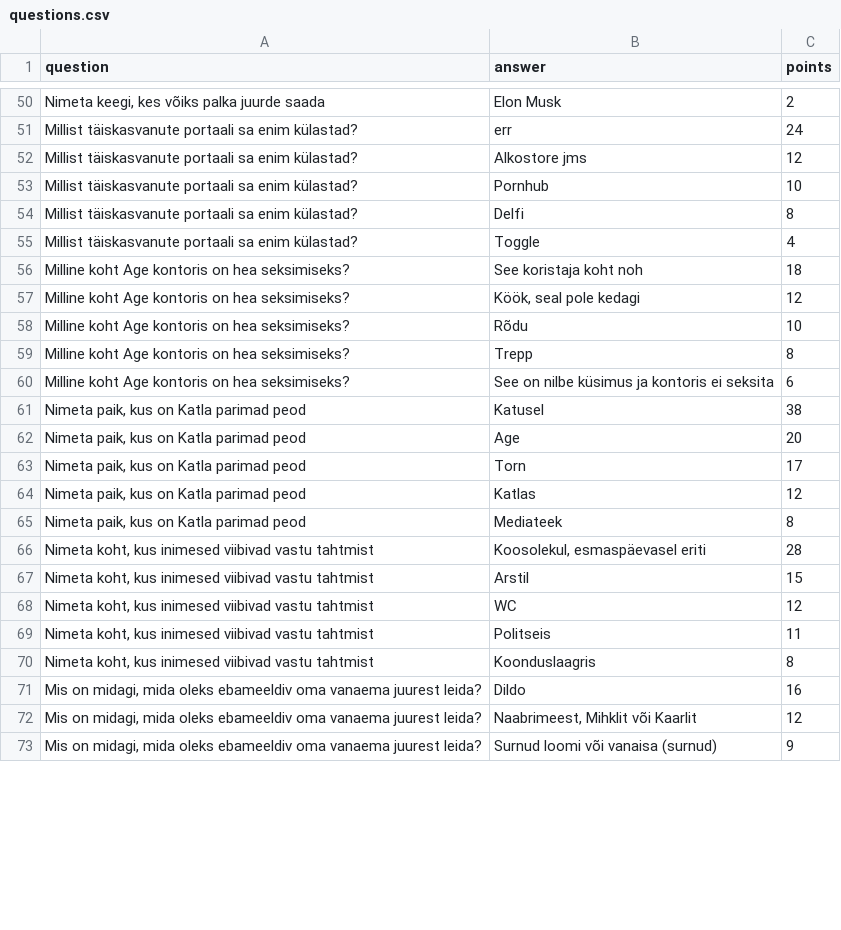
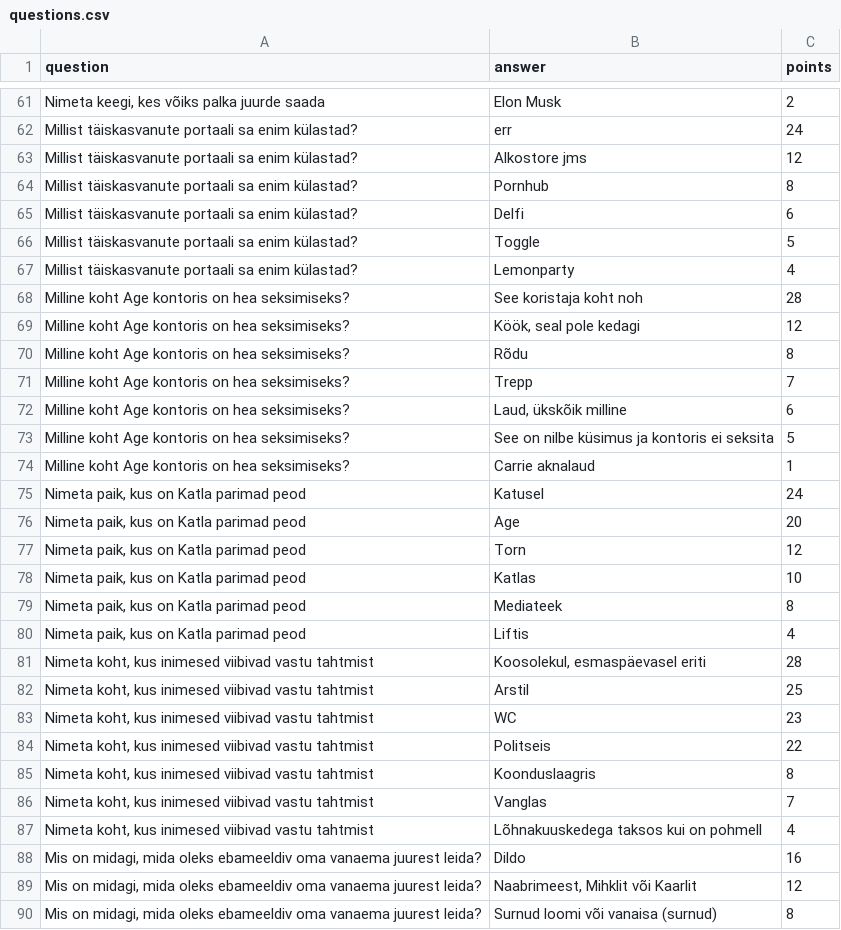
Before and after one commit to otter-pictures/rihhardo-tenrec-petalbattle, a CSV file: questions.csv, drawn as a sheet; only a part is shown, gaps mark what is left out; the diff covers the shown part only.

Commit message:
updated Age questions

```diff
--- a/questions.csv
+++ b/questions.csv
@@ -52,22 +63,28 @@ Millist täiskasvanute portaali sa enim külastad?,err,24
 Millist täiskasvanute portaali sa enim külastad?,Alkostore jms,12
-Millist täiskasvanute portaali sa enim külastad?,Pornhub,10
-Millist täiskasvanute portaali sa enim külastad?,Delfi,8
-Millist täiskasvanute portaali sa enim külastad?,Toggle,4
-Milline koht Age kontoris on hea seksimiseks?,See koristaja koht noh,18
+Millist täiskasvanute portaali sa enim külastad?,Pornhub,8
+Millist täiskasvanute portaali sa enim külastad?,Delfi,6
+Millist täiskasvanute portaali sa enim külastad?,Toggle,5
+Millist täiskasvanute portaali sa enim külastad?,Lemonparty,4
+Milline koht Age kontoris on hea seksimiseks?,See koristaja koht noh,28
 Milline koht Age kontoris on hea seksimiseks?,"Köök, seal pole kedagi",12
-Milline koht Age kontoris on hea seksimiseks?,Rõdu,10
-Milline koht Age kontoris on hea seksimiseks?,Trepp,8
-Milline koht Age kontoris on hea seksimiseks?,See on nilbe küsimus ja kontoris ei seksita,6
-"Nimeta paik, kus on Katla parimad peod",Katusel,38
+Milline koht Age kontoris on hea seksimiseks?,Rõdu,8
+Milline koht Age kontoris on hea seksimiseks?,Trepp,7
+Milline koht Age kontoris on hea seksimiseks?,"Laud, ükskõik milline",6
+Milline koht Age kontoris on hea seksimiseks?,See on nilbe küsimus ja kontoris ei seksita,5
+Milline koht Age kontoris on hea seksimiseks?,Carrie aknalaud,1
+"Nimeta paik, kus on Katla parimad peod",Katusel,24
 "Nimeta paik, kus on Katla parimad peod",Age,20
-"Nimeta paik, kus on Katla parimad peod",Torn,17
-"Nimeta paik, kus on Katla parimad peod",Katlas,12
+"Nimeta paik, kus on Katla parimad peod",Torn,12
+"Nimeta paik, kus on Katla parimad peod",Katlas,10
 "Nimeta paik, kus on Katla parimad peod",Mediateek,8
+"Nimeta paik, kus on Katla parimad peod",Liftis,4
 "Nimeta koht, kus inimesed viibivad vastu tahtmist","Koosolekul, esmaspäevasel eriti",28
-"Nimeta koht, kus inimesed viibivad vastu tahtmist",Arstil,15
-"Nimeta koht, kus inimesed viibivad vastu tahtmist",WC,12
-"Nimeta koht, kus inimesed viibivad vastu tahtmist",Politseis,11
+"Nimeta koht, kus inimesed viibivad vastu tahtmist",Arstil,25
+"Nimeta koht, kus inimesed viibivad vastu tahtmist",WC,23
+"Nimeta koht, kus inimesed viibivad vastu tahtmist",Politseis,22
 "Nimeta koht, kus inimesed viibivad vastu tahtmist",Koonduslaagris,8
+"Nimeta koht, kus inimesed viibivad vastu tahtmist",Vanglas,7
+"Nimeta koht, kus inimesed viibivad vastu tahtmist",Lõhnakuuskedega taksos kui on pohmell,4
 "Mis on midagi, mida oleks ebameeldiv oma vanaema juurest leida?",Dildo,16
 "Mis on midagi, mida oleks ebameeldiv oma vanaema juurest leida?","Naabrimeest, Mihklit või Kaarlit",12
-"Mis on midagi, mida oleks ebameeldiv oma vanaema juurest leida?",Surnud loomi või vanaisa (surnud),9
+"Mis on midagi, mida oleks ebameeldiv oma vanaema juurest leida?",Surnud loomi või vanaisa (surnud),8
```
Also changed, not shown: 15 added rows, 1 removed row and 34 edited cells elsewhere in this file.
